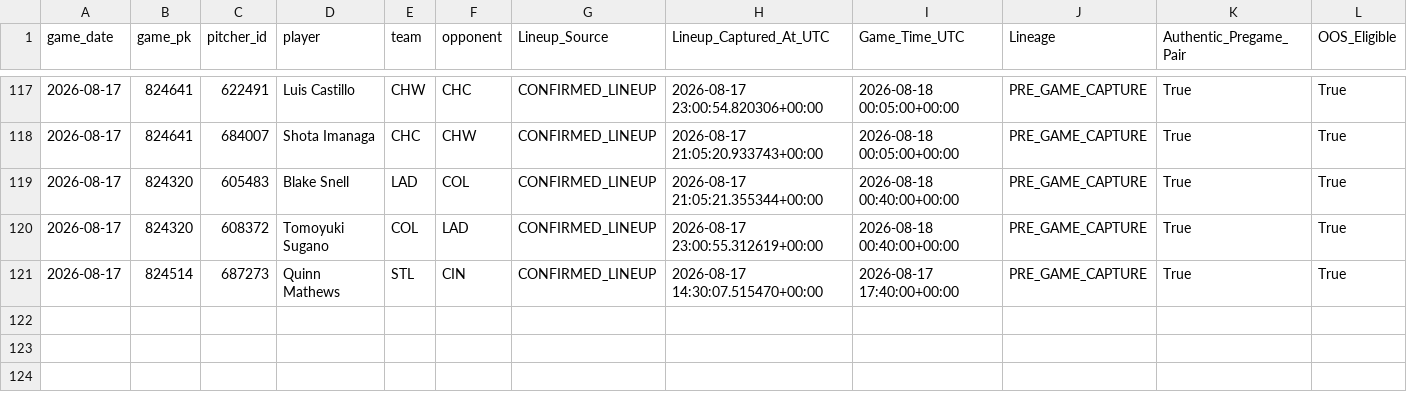
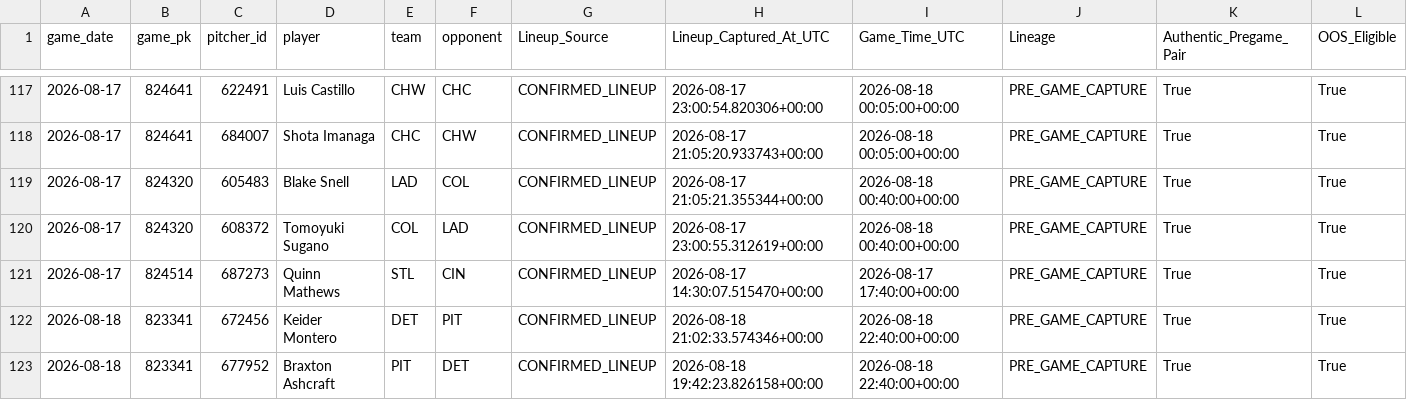
Before and after one commit to KingTud88/MLB-Prop-App, a CSV file: data/lineup_materiality_shadow_detail.csv, drawn as a sheet; only a part is shown, gaps mark what is left out; rows hold the shown columns only; the diff names each change by its address in the sheet, - before the commit and + after, or states it on an @@ line.

```diff
--- a/data/lineup_materiality_shadow_detail.csv
+++ b/data/lineup_materiality_shadow_detail.csv
+row 122: 2026-08-18 | 823341 | 672456 | Keider Montero | DET | PIT | CONFIRMED_LINEUP | 2026-08-18 21:02:33.574346+00:00 | 2026-08-18 22:40:00+00:00 | PRE_GAME_CAPTURE | True | True
+row 123: 2026-08-18 | 823341 | 677952 | Braxton Ashcraft | PIT | DET | CONFIRMED_LINEUP | 2026-08-18 19:42:23.826158+00:00 | 2026-08-18 22:40:00+00:00 | PRE_GAME_CAPTURE | True | True
```
Also changed, not shown: data/calibration_shadow_detail.csv, data/handedness_matchup_audit_detail.csv, 49 other files.
